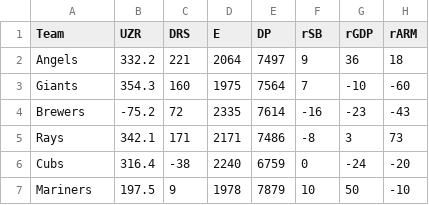
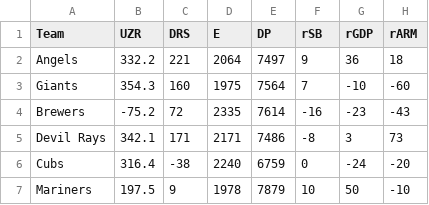
Before and after one commit to JohnKHancock/raw.github, a CSV file: CUNY_DATA_621_DATA/Data/1998to2018/FIELDING 1998to2018.csv, drawn as a sheet; only a part is shown; the diff names each change by its address in the sheet, - before the commit and + after, or states it on an @@ line.

```diff
--- a/CUNY_DATA_621_DATA/Data/1998to2018/FIELDING 1998to2018.csv
+++ b/CUNY_DATA_621_DATA/Data/1998to2018/FIELDING 1998to2018.csv
-A5 (Team): Rays
+A5 (Team): Devil Rays
```
Also changed, not shown: CUNY_DATA_621_DATA/Data/2019/FIELDING 2019.csv.
